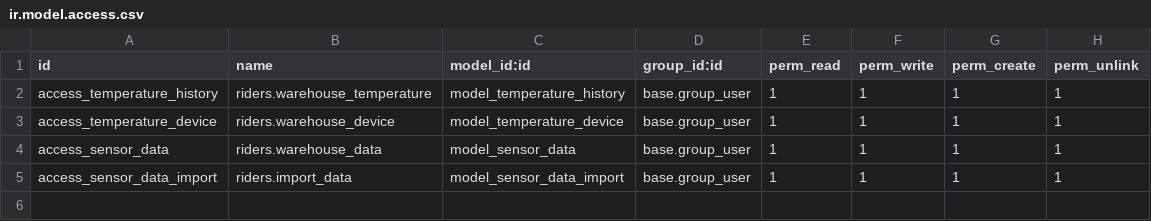
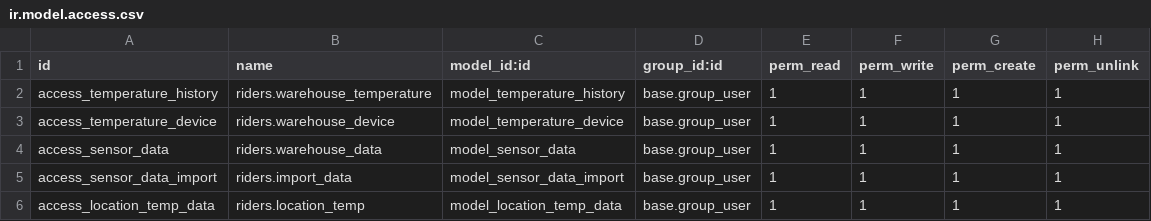
Before and after one commit to dunmi9791/rider_warehouse_cus, a CSV file: security/ir.model.access.csv, drawn as a sheet.

```diff
--- a/security/ir.model.access.csv
+++ b/security/ir.model.access.csv
@@ -5 +5,2 @@ access_sensor_data,riders.warehouse_data,model_sensor_data,base.group_user,1,1,1
 access_sensor_data_import,riders.import_data,model_sensor_data_import,base.group_user,1,1,1,1
+access_location_temp_data,riders.location_temp,model_location_temp_data,base.group_user,1,1,1,1
```
Also changed, not shown: 3 other files.
